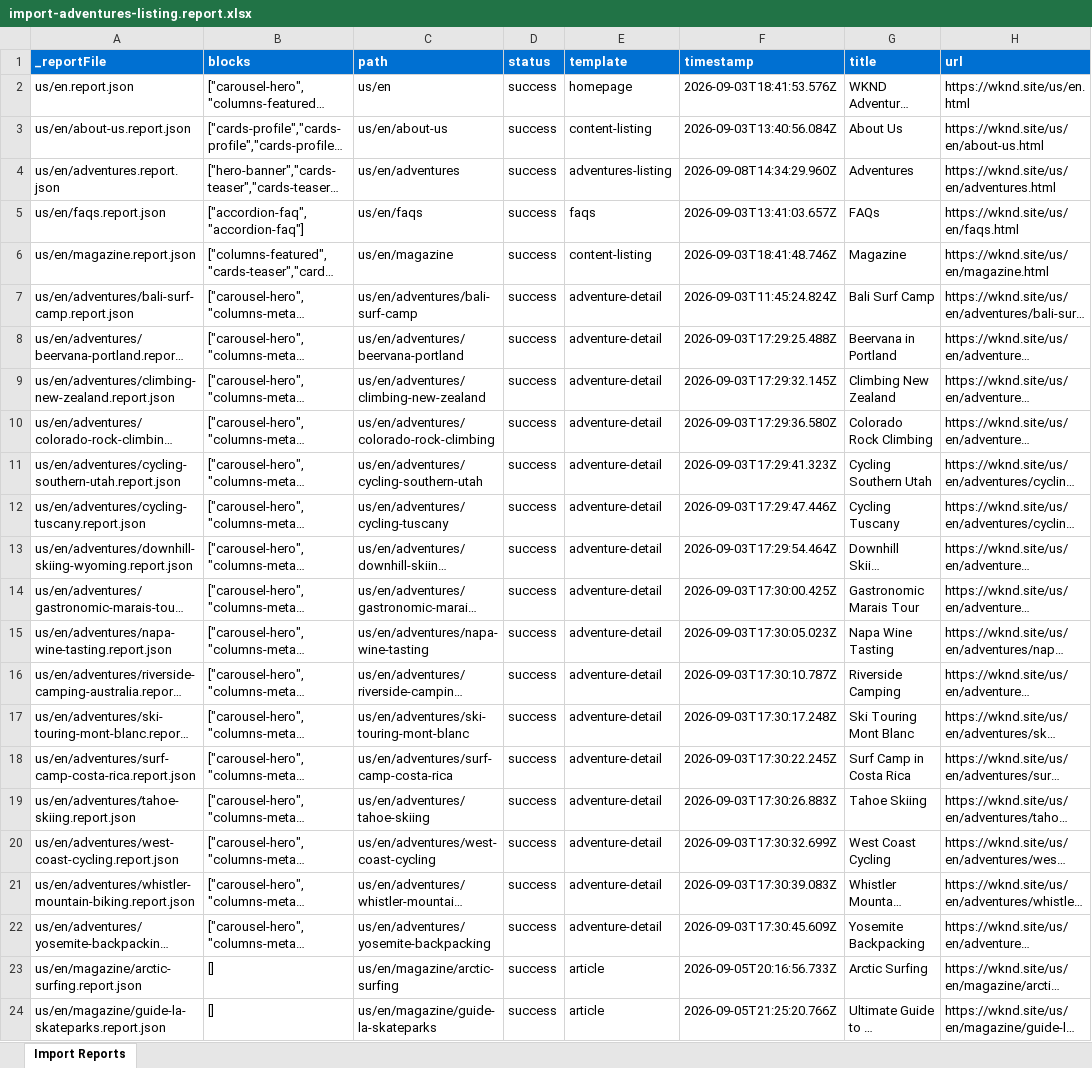
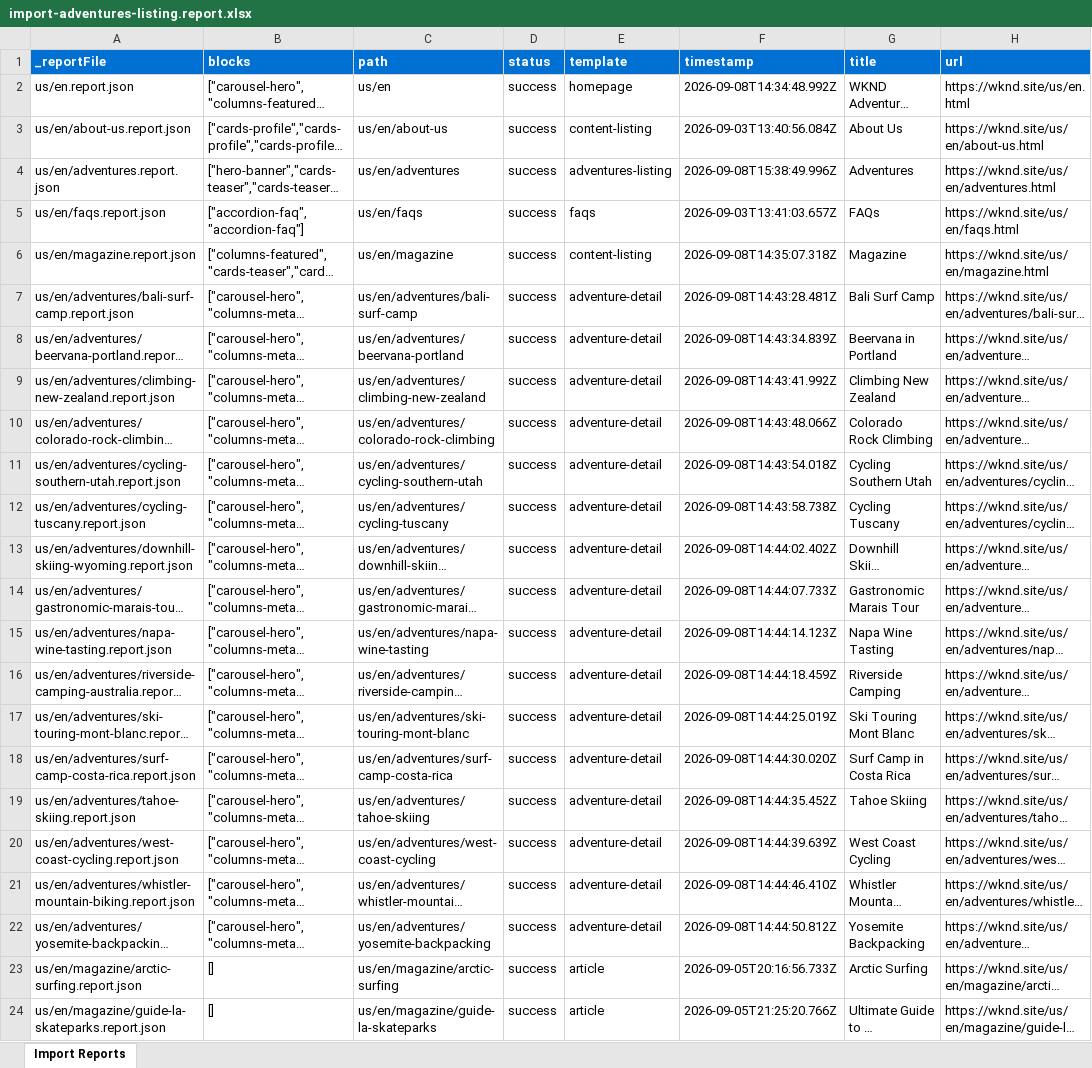
Before and after one commit to akki761/wknd, an Excel workbook: tools/importer/reports/import-adventures-listing.report.xlsx, sheet Import Reports, drawn as a sheet; only a part is shown; long unchanged cells end in …; values as stored, in another font and other column widths than the file's, no borders; the diff names each change by its address in the sheet, - before the commit and + after, or states it on an @@ line.

Commit message:
Add dynamic-list block, update importer
Automated migration updates generated by Experience Modernization Agent.

Changed files (11):
- blocks/dynamic-list/dynamic-list.js
- scripts/scripts.js
- tools/importer/import-adventures-listing.bundle.js
- tools/importer/import-adventures-listing.js
- tools/importer/import-content-listing.bundle.js
- tools/importer/import-content-listing.js
- tools/importer/parsers/dynamic-list.js
- tools/importer/reports/import-adventures-listing.report.xlsx
- tools/importer/reports/import-content-listing.report.xlsx
- tools/importer/reports/us/en/adventures.report.json
- tools/importer/reports/us/en/magazine.report.json

```diff
--- a/tools/importer/reports/import-adventures-listing.report.xlsx (sheet Import Reports)
+++ b/tools/importer/reports/import-adventures-listing.report.xlsx (sheet Import Reports)
-F2 (timestamp): 2026-09-03T18:41:53.576Z
+F2 (timestamp): 2026-09-08T14:34:48.992Z
-F4 (timestamp): 2026-09-08T14:34:29.960Z
+F4 (timestamp): 2026-09-08T15:38:49.996Z
-F6 (timestamp): 2026-09-03T18:41:48.746Z
+F6 (timestamp): 2026-09-08T14:35:07.318Z
-F7 (timestamp): 2026-09-03T11:45:24.824Z
+F7 (timestamp): 2026-09-08T14:43:28.481Z
-F8 (timestamp): 2026-09-03T17:29:25.488Z
+F8 (timestamp): 2026-09-08T14:43:34.839Z
-F9 (timestamp): 2026-09-03T17:29:32.145Z
+F9 (timestamp): 2026-09-08T14:43:41.992Z
-F10 (timestamp): 2026-09-03T17:29:36.580Z
+F10 (timestamp): 2026-09-08T14:43:48.066Z
-F11 (timestamp): 2026-09-03T17:29:41.323Z
+F11 (timestamp): 2026-09-08T14:43:54.018Z
-F12 (timestamp): 2026-09-03T17:29:47.446Z
+F12 (timestamp): 2026-09-08T14:43:58.738Z
-F13 (timestamp): 2026-09-03T17:29:54.464Z
+F13 (timestamp): 2026-09-08T14:44:02.402Z
-F14 (timestamp): 2026-09-03T17:30:00.425Z
+F14 (timestamp): 2026-09-08T14:44:07.733Z
-F15 (timestamp): 2026-09-03T17:30:05.023Z
+F15 (timestamp): 2026-09-08T14:44:14.123Z
-F16 (timestamp): 2026-09-03T17:30:10.787Z
+F16 (timestamp): 2026-09-08T14:44:18.459Z
-F17 (timestamp): 2026-09-03T17:30:17.248Z
+F17 (timestamp): 2026-09-08T14:44:25.019Z
-F18 (timestamp): 2026-09-03T17:30:22.245Z
+F18 (timestamp): 2026-09-08T14:44:30.020Z
-F19 (timestamp): 2026-09-03T17:30:26.883Z
+F19 (timestamp): 2026-09-08T14:44:35.452Z
-F20 (timestamp): 2026-09-03T17:30:32.699Z
+F20 (timestamp): 2026-09-08T14:44:39.639Z
-F21 (timestamp): 2026-09-03T17:30:39.083Z
+F21 (timestamp): 2026-09-08T14:44:46.410Z
-F22 (timestamp): 2026-09-03T17:30:45.609Z
+F22 (timestamp): 2026-09-08T14:44:50.812Z
```
Also changed, not shown: tools/importer/reports/import-content-listing.report.xlsx, 9 other files.
